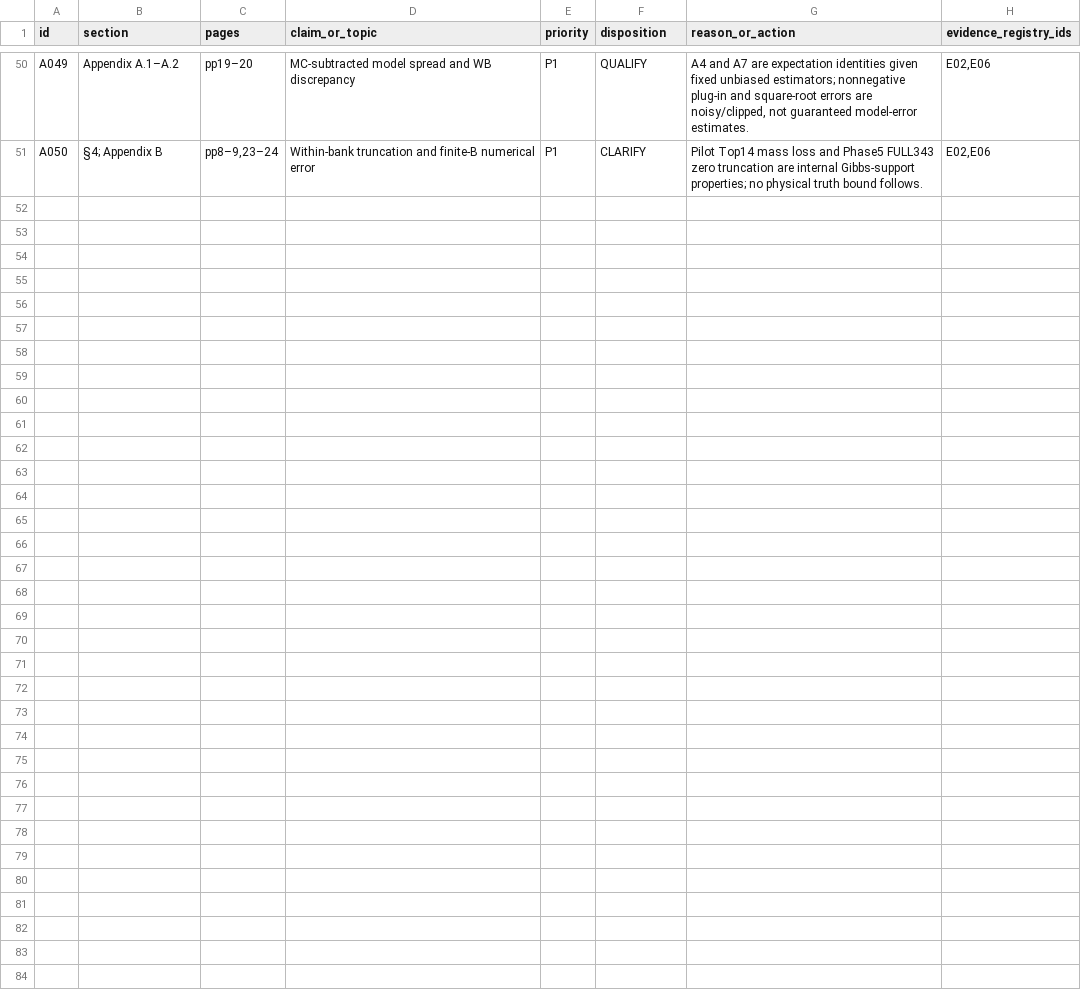
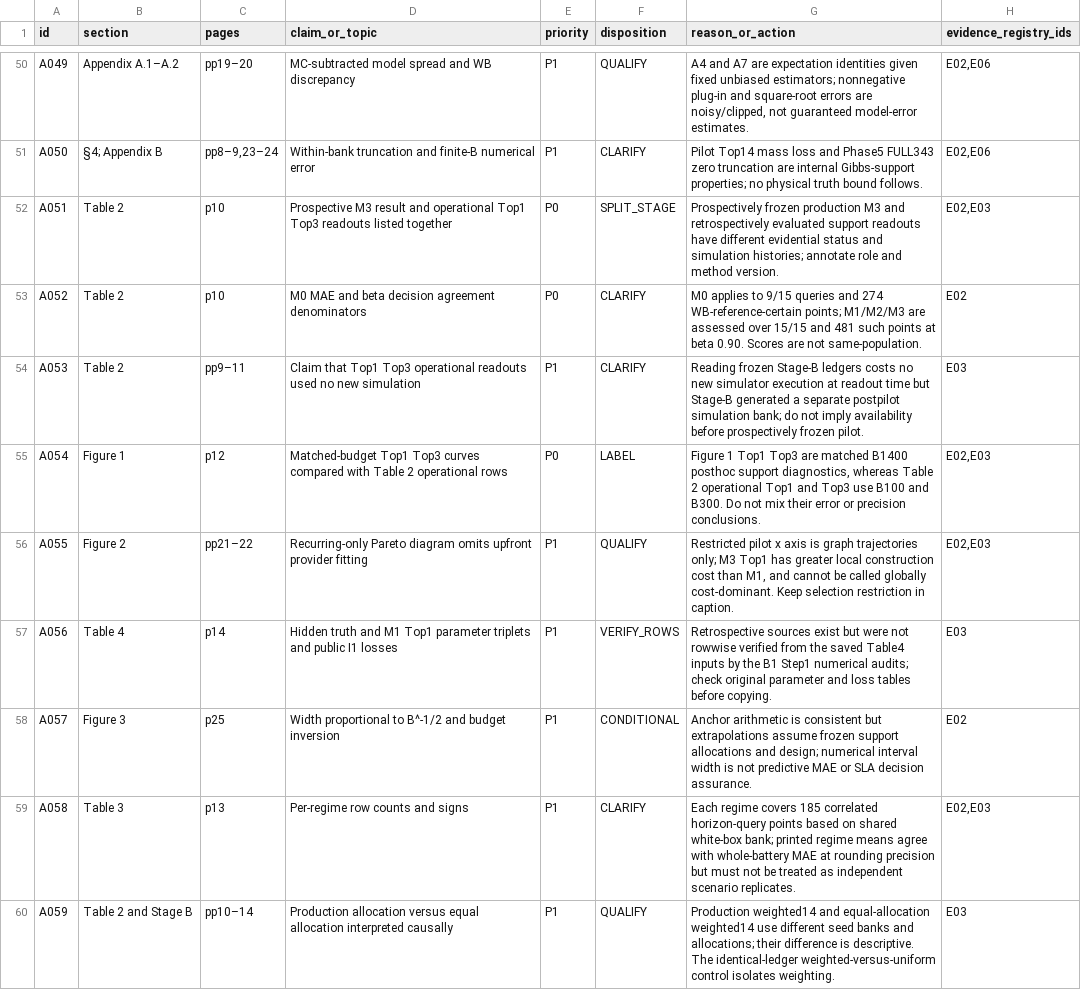
Before and after one commit to ildefons/praise-cao-sim, a CSV file: first_science/b1/MANUSCRIPT_CLAIM_AUDIT_V0_1.csv, drawn as a sheet; only a part is shown, gaps mark what is left out.

Commit message:
Extend B1 figure/table claim audit with 9 specific provenance and numerical-coverage issues

```diff
--- a/first_science/b1/MANUSCRIPT_CLAIM_AUDIT_V0_1.csv
+++ b/first_science/b1/MANUSCRIPT_CLAIM_AUDIT_V0_1.csv
@@ -51 +51,10 @@
 "A050","§4; Appendix B","pp8–9,23–24","Within-bank truncation and finite-B numerical error","P1","CLARIFY","Pilot Top14 mass loss and Phase5 FULL343 zero truncation are internal Gibbs-support properties; no physical truth bound follows.","E02,E06"
+"A051","Table 2","p10","Prospective M3 result and operational Top1 Top3 readouts listed together","P0","SPLIT_STAGE","Prospectively frozen production M3 and retrospectively evaluated support readouts have different evidential status and simulation histories; annotate role and method version.","E02,E03"
+"A052","Table 2","p10","M0 MAE and beta decision agreement denominators","P0","CLARIFY","M0 applies to 9/15 queries and 274 WB-reference-certain points; M1/M2/M3 are assessed over 15/15 and 481 such points at beta 0.90. Scores are not same-population.","E02"
+"A053","Table 2","pp9–11","Claim that Top1 Top3 operational readouts used no new simulation","P1","CLARIFY","Reading frozen Stage-B ledgers costs no new simulator execution at readout time but Stage-B generated a separate postpilot simulation bank; do not imply availability before prospectively frozen pilot.","E03"
+"A054","Figure 1","p12","Matched-budget Top1 Top3 curves compared with Table 2 operational rows","P0","LABEL","Figure 1 Top1 Top3 are matched B1400 posthoc support diagnostics, whereas Table 2 operational Top1 and Top3 use B100 and B300. Do not mix their error or precision conclusions.","E02,E03"
+"A055","Figure 2","pp21–22","Recurring-only Pareto diagram omits upfront provider fitting","P1","QUALIFY","Restricted pilot x axis is graph trajectories only; M3 Top1 has greater local construction cost than M1, and cannot be called globally cost-dominant. Keep selection restriction in caption.","E02,E03"
+"A056","Table 4","p14","Hidden truth and M1 Top1 parameter triplets and public I1 losses","P1","VERIFY_ROWS","Retrospective sources exist but were not rowwise verified from the saved Table4 inputs by the B1 Step1 numerical audits; check original parameter and loss tables before copying.","E03"
+"A057","Figure 3","p25","Width proportional to B^-1/2 and budget inversion","P1","CONDITIONAL","Anchor arithmetic is consistent but extrapolations assume frozen support allocations and design; numerical interval width is not predictive MAE or SLA decision assurance.","E02"
+"A058","Table 3","p13","Per-regime row counts and signs","P1","CLARIFY","Each regime covers 185 correlated horizon-query points based on shared white-box bank; printed regime means agree with whole-battery MAE at rounding precision but must not be treated as independent scenario replicates.","E02,E03"
+"A059","Table 2 and Stage B","pp10–14","Production allocation versus equal allocation interpreted causally","P1","QUALIFY","Production weighted14 and equal-allocation weighted14 use different seed banks and allocations; their difference is descriptive. The identical-ledger weighted-versus-uniform control isolates weighting.","E03"
```
